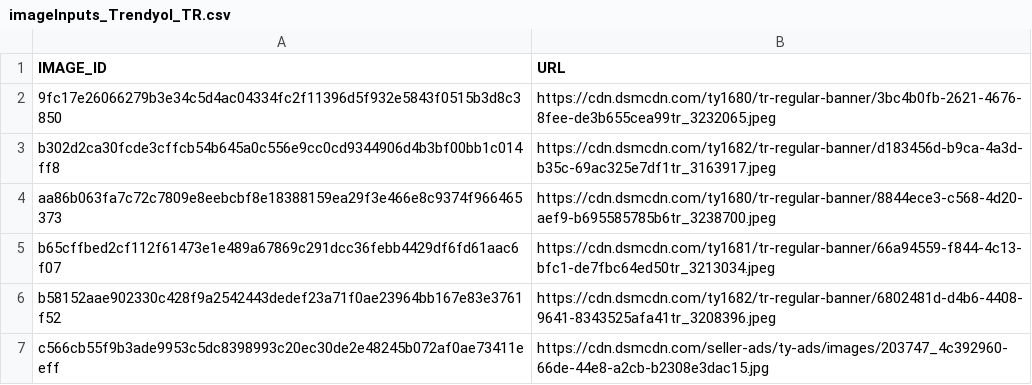
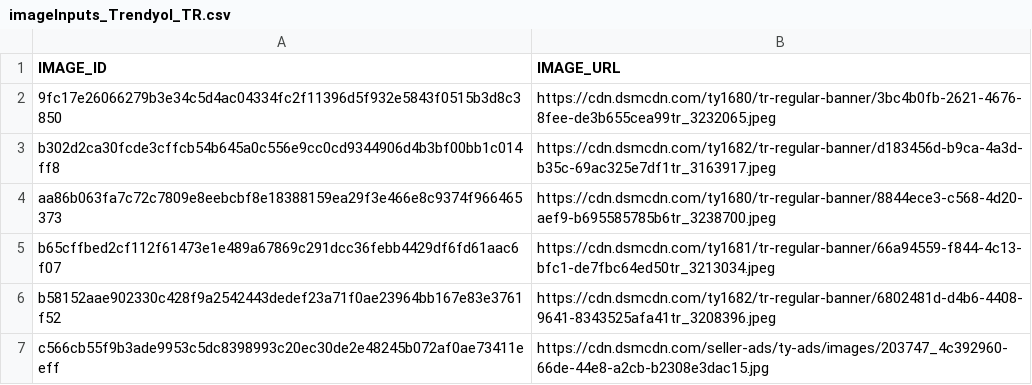
Before and after one commit to gokuexe/items, a CSV file: imageInputs_Trendyol_TR.csv, drawn as a sheet; only a part is shown.

Commit message:
Update imageInputs_Trendyol_TR.csv

```diff
--- a/imageInputs_Trendyol_TR.csv
+++ b/imageInputs_Trendyol_TR.csv
@@ -1,2 +1,2 @@
-IMAGE_ID,URL
+IMAGE_ID,IMAGE_URL
 9fc17e26066279b3e34c5d4ac04334fc2f11396d5f932e5843f0515b3d8c3850,https://cdn.dsmcdn.com/ty1680/tr-regular-banner/3bc4b0fb-2621-4676-8fee-de3b655cea99tr_3232065.jpeg
```
